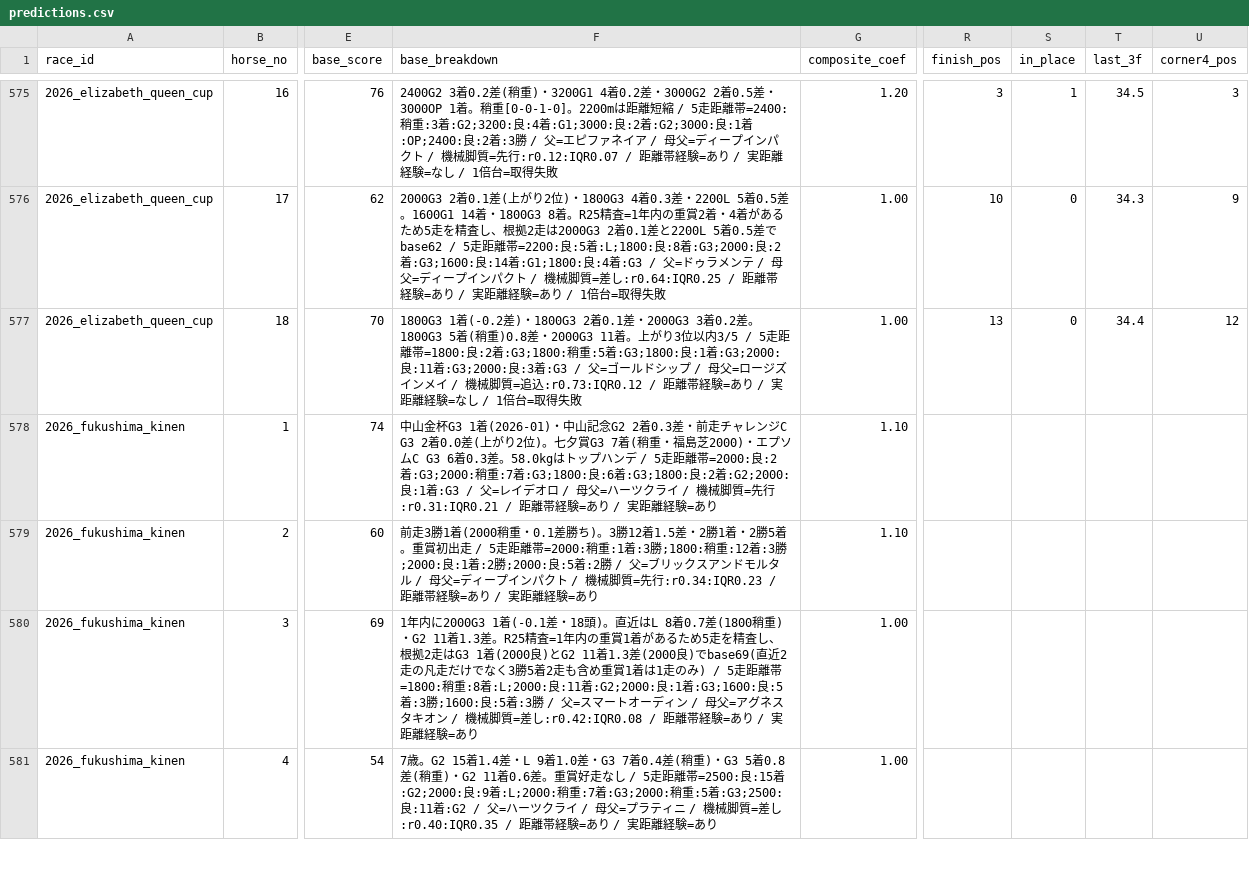
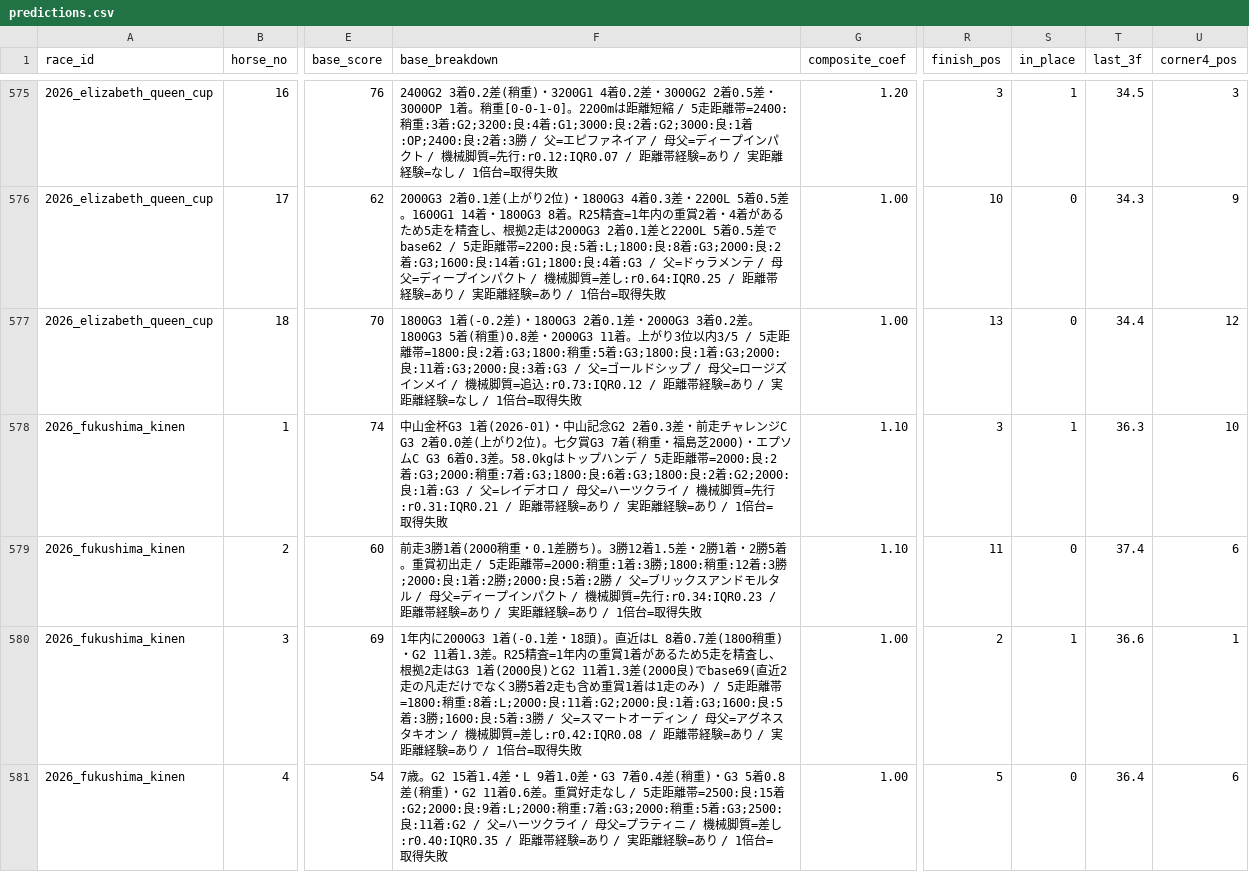
Before and after one commit to Atoyr/keiba, a CSV file: log/predictions.csv, drawn as a sheet; only a part is shown, gaps mark what is left out; the diff covers the shown part only; the diff names each change by its address in the sheet, - before the commit and + after, or states it on an @@ line.

```diff
--- a/log/predictions.csv
+++ b/log/predictions.csv
-F578 (base_breakdown): …験=あり
+F578 (base_breakdown): …験=あり / 1倍台=取得失敗
-R578 (finish_pos): (empty)
+R578 (finish_pos): 3
-S578 (in_place): (empty)
+S578 (in_place): 1
-T578 (last_3f): (empty)
+T578 (last_3f): 36.3
-U578 (corner4_pos): (empty)
+U578 (corner4_pos): 10
-F579 (base_breakdown): …験=あり
+F579 (base_breakdown): …験=あり / 1倍台=取得失敗
-R579 (finish_pos): (empty)
+R579 (finish_pos): 11
-S579 (in_place): (empty)
+S579 (in_place): 0
-T579 (last_3f): (empty)
+T579 (last_3f): 37.4
-U579 (corner4_pos): (empty)
+U579 (corner4_pos): 6
-F580 (base_breakdown): …験=あり
+F580 (base_breakdown): …験=あり / 1倍台=取得失敗
-R580 (finish_pos): (empty)
+R580 (finish_pos): 2
-S580 (in_place): (empty)
+S580 (in_place): 1
-T580 (last_3f): (empty)
+T580 (last_3f): 36.6
-U580 (corner4_pos): (empty)
+U580 (corner4_pos): 1
-F581 (base_breakdown): …験=あり
+F581 (base_breakdown): …験=あり / 1倍台=取得失敗
-R581 (finish_pos): (empty)
+R581 (finish_pos): 5
-S581 (in_place): (empty)
+S581 (in_place): 0
-T581 (last_3f): (empty)
+T581 (last_3f): 36.4
-U581 (corner4_pos): (empty)
+U581 (corner4_pos): 6
```
Also changed, not shown: 57 edited cells elsewhere in this file, log/bets.csv, log/races.csv, 5 other files.
